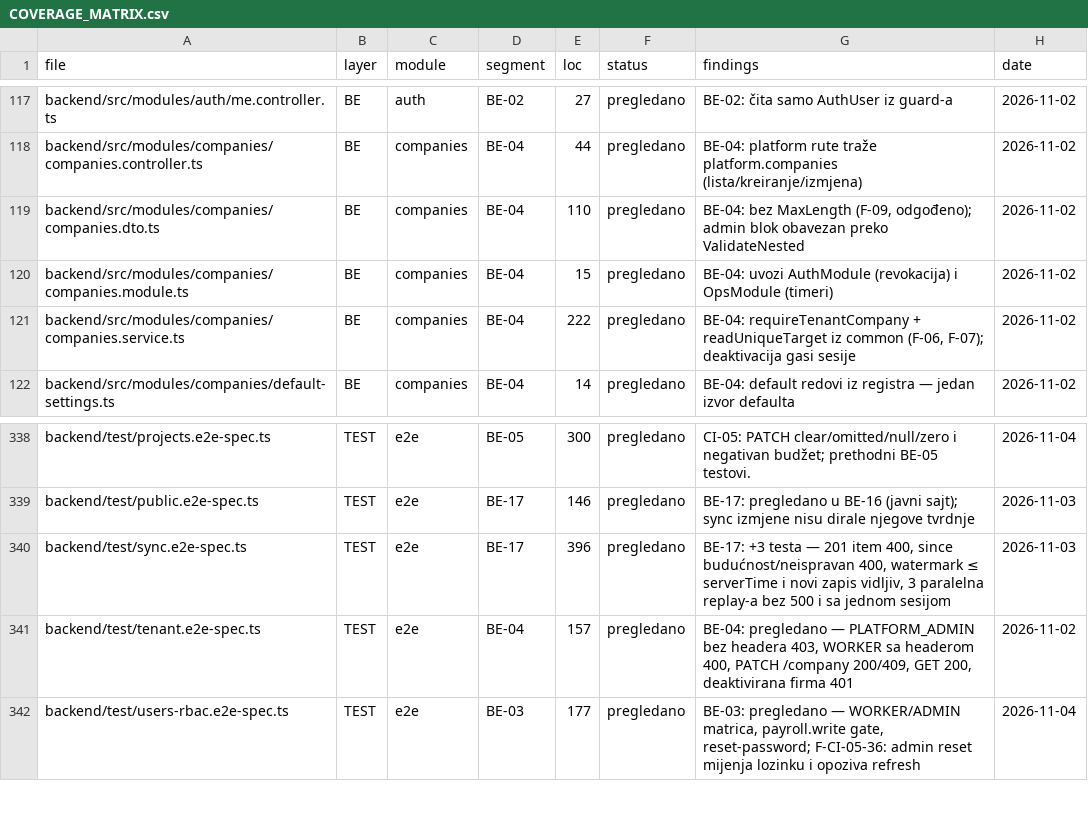
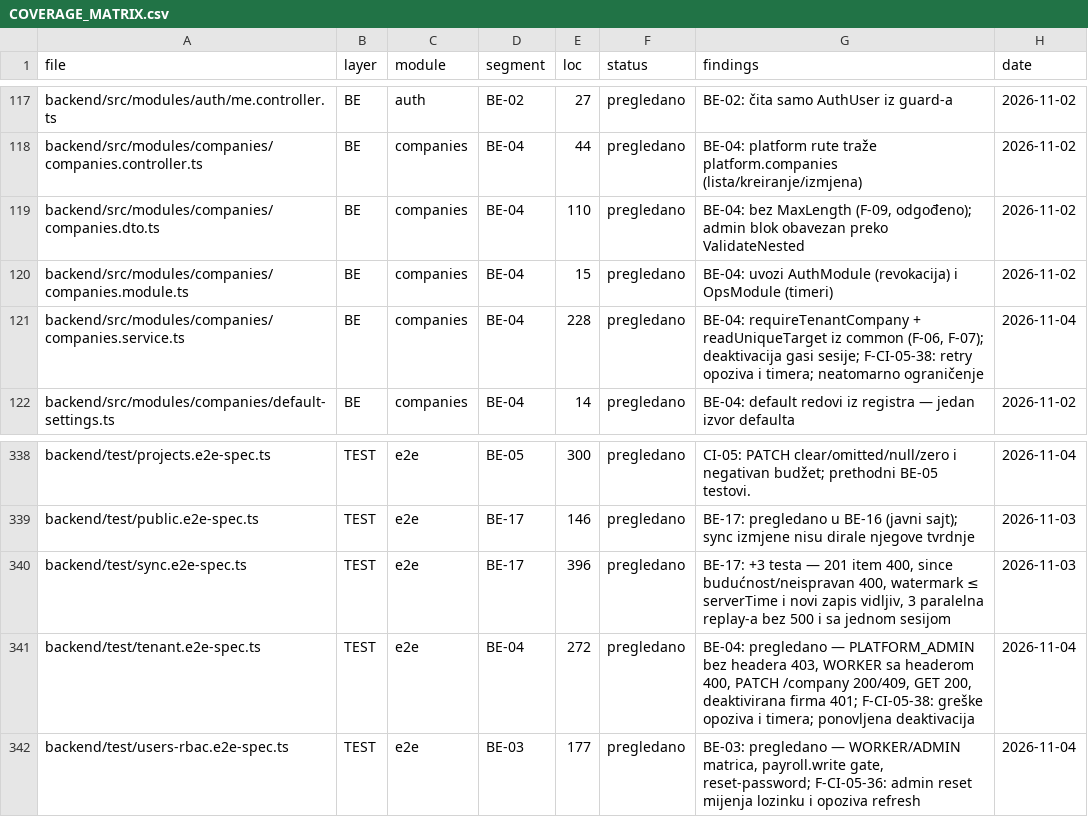
Before and after one commit to mudzy992/gradix, a CSV file: AUDIT/COVERAGE_MATRIX.csv, drawn as a sheet; only a part is shown, gaps mark what is left out.

Commit message:
fix(companies): ponovi opoziv pri deaktivaciji
Co-authored-by: arena-agent <297053741+arena-agent@users.noreply.github.com>

```diff
--- a/AUDIT/COVERAGE_MATRIX.csv
+++ b/AUDIT/COVERAGE_MATRIX.csv
@@ -120,3 +120,3 @@ backend/src/modules/companies/companies.dto.ts,BE,companies,BE-04,110,pregledano
 backend/src/modules/companies/companies.module.ts,BE,companies,BE-04,15,pregledano,BE-04: uvozi AuthModule (revokacija) i OpsModule (timeri),2026-11-02
-backend/src/modules/companies/companies.service.ts,BE,companies,BE-04,222,pregledano,"BE-04: requireTenantCompany + readUniqueTarget iz common (F-06, F-07); deaktivacija gasi sesije",2026-11-02
+backend/src/modules/companies/companies.service.ts,BE,companies,BE-04,228,pregledano,"BE-04: requireTenantCompany + readUniqueTarget iz common (F-06, F-07); deaktivacija gasi sesije; F-CI-05-38: retry opoziva i timera; neatomarno ograničenje",2026-11-04
 backend/src/modules/companies/default-settings.ts,BE,companies,BE-04,14,pregledano,BE-04: default redovi iz registra — jedan izvor defaulta,2026-11-02
@@ -340,3 +340,3 @@ backend/test/public.e2e-spec.ts,TEST,e2e,BE-17,146,pregledano,BE-17: pregledano
 backend/test/sync.e2e-spec.ts,TEST,e2e,BE-17,396,pregledano,"BE-17: +3 testa — 201 item 400, since budućnost/neispravan 400, watermark ≤ serverTime i novi zapis vidljiv, 3 paralelna replay-a bez 500 i sa jednom sesijom",2026-11-03
-backend/test/tenant.e2e-spec.ts,TEST,e2e,BE-04,157,pregledano,"BE-04: pregledano — PLATFORM_ADMIN bez headera 403, WORKER sa headerom 400, PATCH /company 200/409, GET 200, deaktivirana firma 401",2026-11-02
+backend/test/tenant.e2e-spec.ts,TEST,e2e,BE-04,272,pregledano,"BE-04: pregledano — PLATFORM_ADMIN bez headera 403, WORKER sa headerom 400, PATCH /company 200/409, GET 200, deaktivirana firma 401; F-CI-05-38: greške opoziva i timera; ponovljena deaktivacija",2026-11-04
 backend/test/users-rbac.e2e-spec.ts,TEST,e2e,BE-03,177,pregledano,"BE-03: pregledano — WORKER/ADMIN matrica, payroll.write gate, reset-password; F-CI-05-36: admin reset mijenja lozinku i opoziva refresh",2026-11-04
```
Also changed, not shown: 6 other files.
